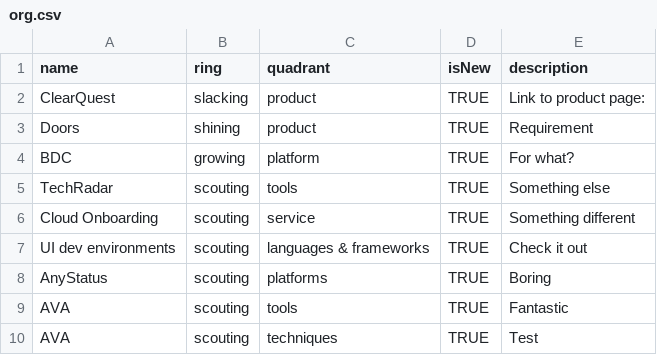
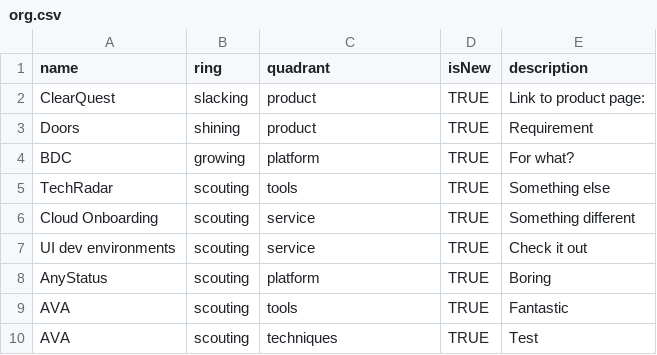
Before and after one commit to Danhar74/techradar, a CSV file: org.csv, drawn as a sheet.

Commit message:
Update org.csv

```diff
--- a/org.csv
+++ b/org.csv
@@ -6,4 +6,4 @@ TechRadar,scouting,tools,TRUE,"Something else"
 Cloud Onboarding,scouting,service,TRUE,"Something different"
-UI dev environments,scouting,languages & frameworks,TRUE,"Check it out"
-AnyStatus,scouting,platforms,TRUE,"Boring"
+UI dev environments,scouting,service,TRUE,"Check it out"
+AnyStatus,scouting,platform,TRUE,"Boring"
 AVA,scouting,tools,TRUE,"Fantastic"
```
